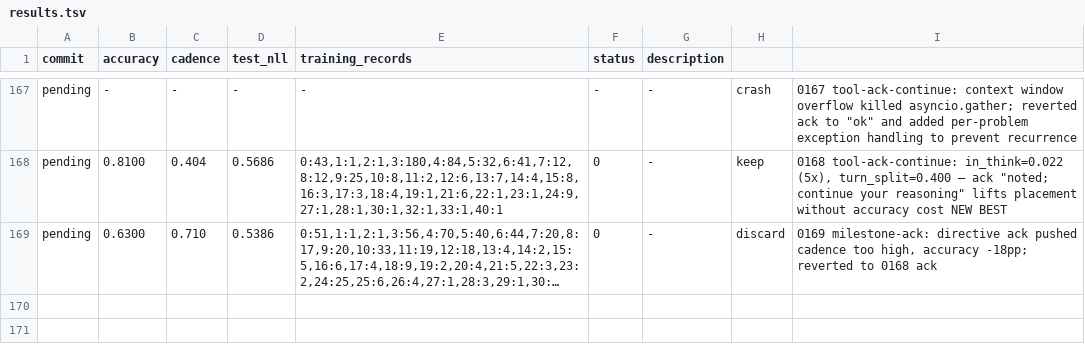
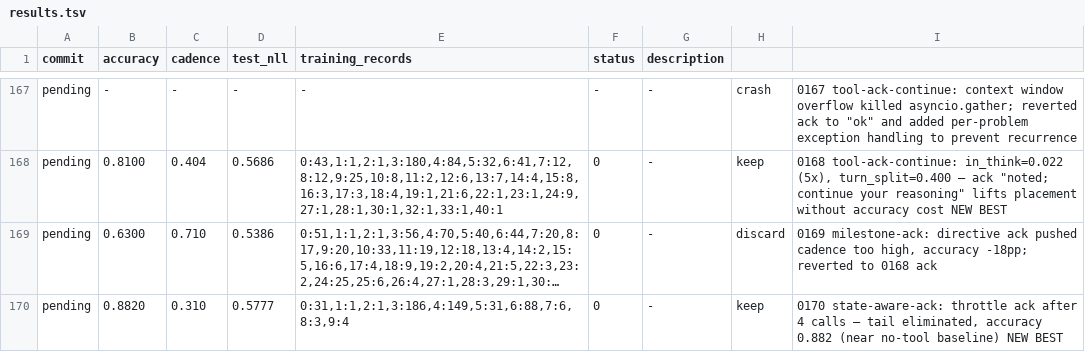
Before and after one commit to dphuang2/tinker-cookbook, a TSV file: tinker_cookbook/recipes/interview/results.tsv, drawn as a sheet; only a part is shown, gaps mark what is left out; long unchanged cells end in …; the diff names each change by its address in the sheet, - before the commit and + after, or states it on an @@ line.

Commit message:
0170 state-aware-ack: keep: 0.882 / 0.310 / 0.5777 (new best, accuracy recovered)

```diff
--- a/tinker_cookbook/recipes/interview/results.tsv
+++ b/tinker_cookbook/recipes/interview/results.tsv
+row 170: pending | 0.8820 | 0.310 | 0.5777 | 0:31,1:1,2:1,3:186,4:149,5:31,6:88,7:6,8:3,9:4 | 0 | - | keep | 0170 state-aware-ack: throttle ack after 4 calls — tail eliminated, accuracy 0.882 (near no-tool baseline) NEW BEST
```
Also changed, not shown: 5 other files.
